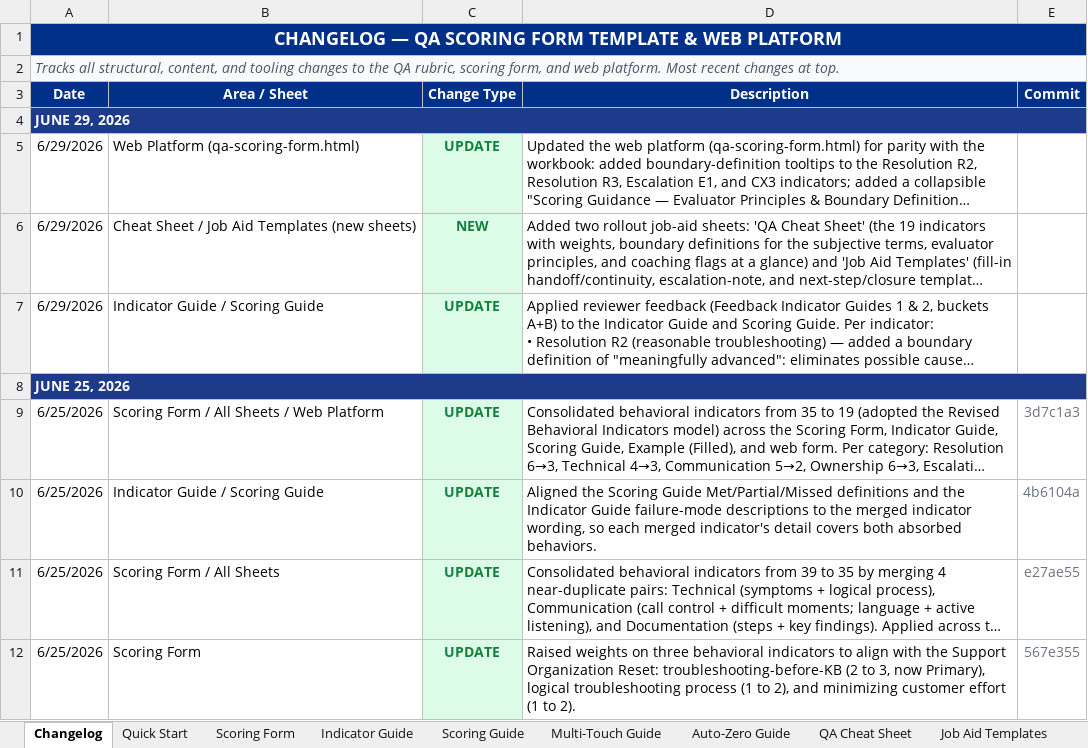
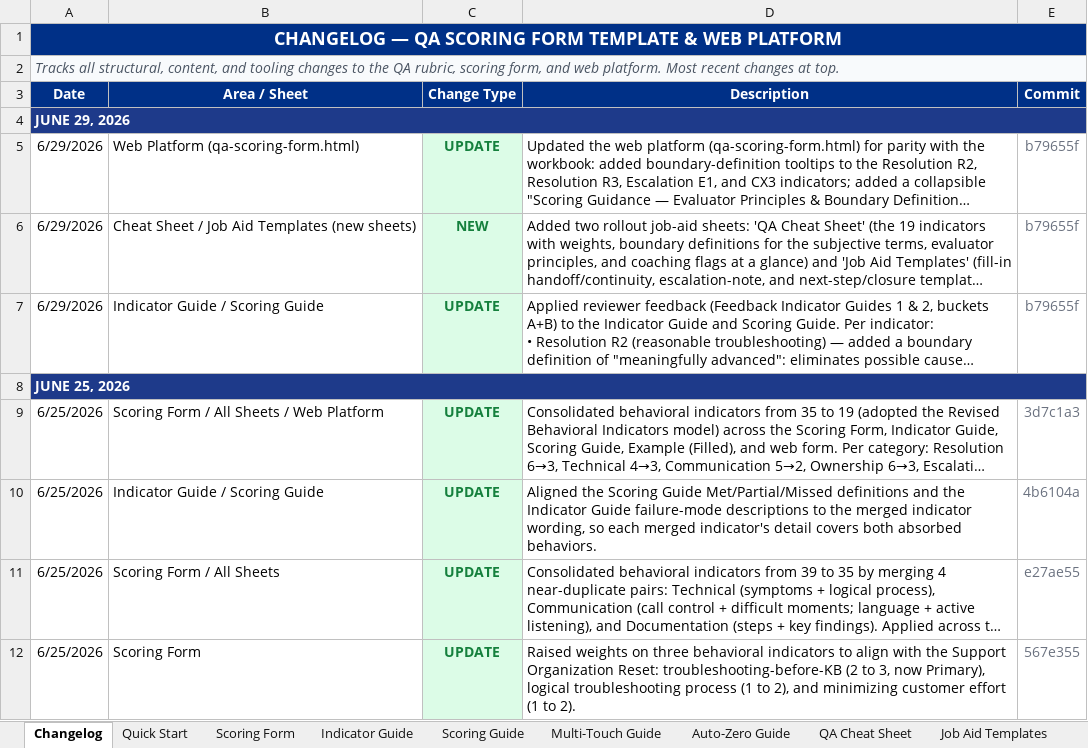
Before and after one commit to edmarpadayhag-vscode/Linksys-QA-Rubric-Form, an Excel workbook: QA Scoring Form Template.xlsx, sheet Changelog, drawn as a sheet; only a part is shown; long unchanged cells end in …; values as stored, in another font and other column widths than the file's, no borders; the diff names each change by its address in the sheet, - before the commit and + after, or states it on an @@ line.

```diff
--- a/QA Scoring Form Template.xlsx (sheet Changelog)
+++ b/QA Scoring Form Template.xlsx (sheet Changelog)
-E5:E7 (Commit): (empty)
+E5:E7 (Commit): b79655f
```
